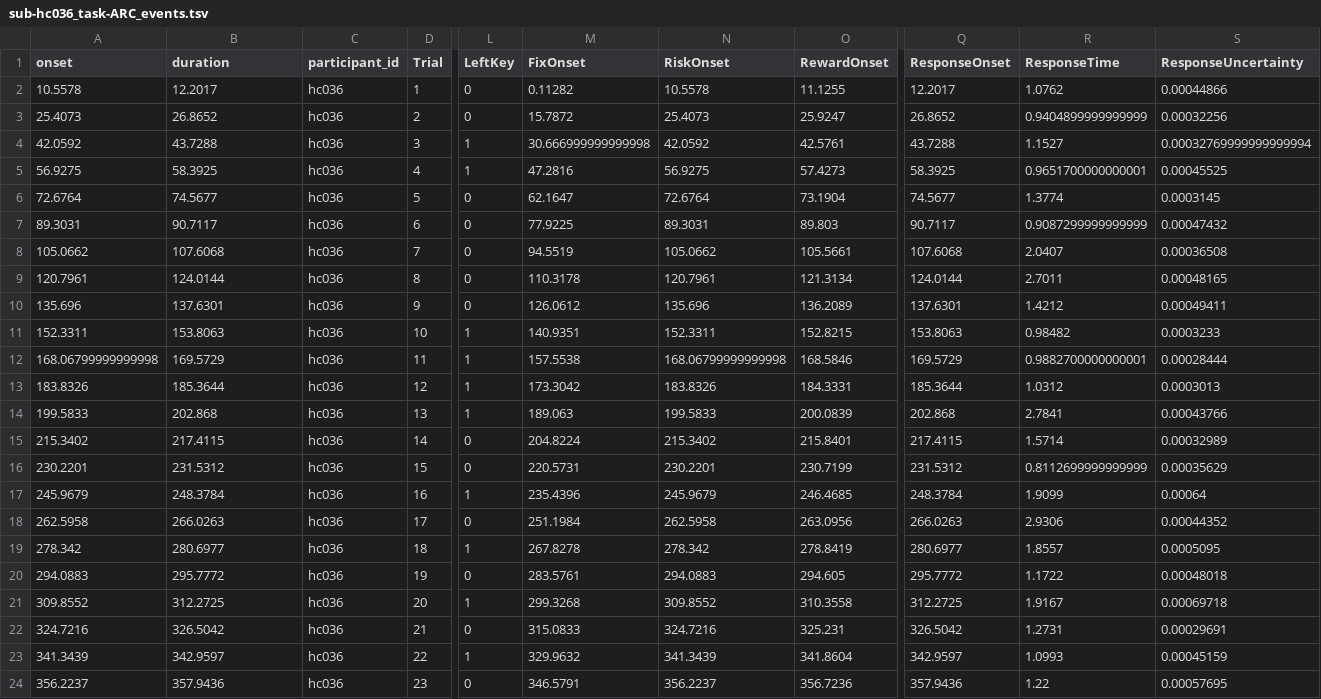
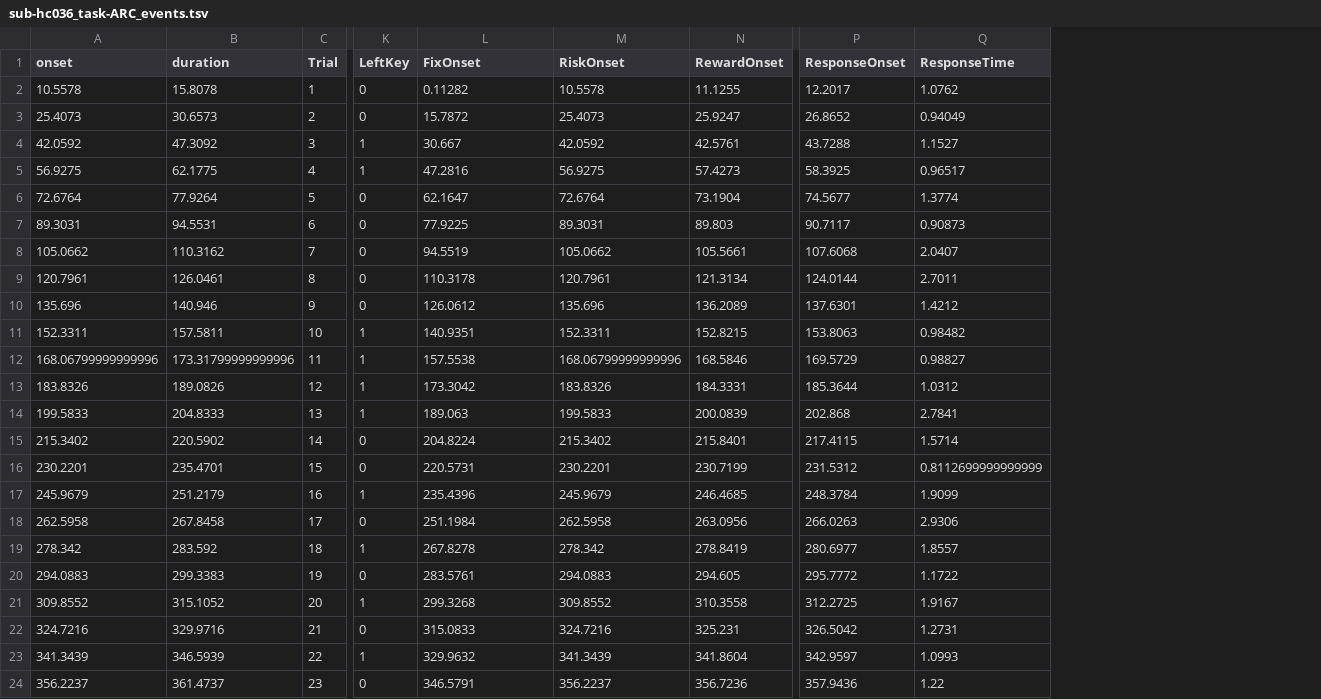
Before and after one commit to OpenNeuroDatasets-JSONLD/ds001814, a TSV file: sub-hc036/func/sub-hc036_task-ARC_events.tsv, drawn as a sheet; only a part is shown, gaps mark what is left out; removed rows and columns are numbered as before the commit, all else as after; the diff covers the shown part only; the diff names each change by its address in the sheet, - before the commit and + after, or states it on an @@ line.

Commit message:
[DATALAD] added content

```diff
--- a/sub-hc036/func/sub-hc036_task-ARC_events.tsv
+++ b/sub-hc036/func/sub-hc036_task-ARC_events.tsv
-column C (participant_id), rows 2-24: all hc036
-column S (ResponseUncertainty), rows 2-24: 0.00044866 | 0.00032256 | 0.00032769999999999994 | 0.00045525 | 0.0003145 | 0.00047432 | 0.00036508 | 0.00048165 | 0.00049411 | 0.0003233 | 0.00028444 | 0.0003013 | 0.00043766 | 0.00032989 | 0.00035629 | 0.00064 | 0.00044352 | 0.0005095 | 0.00048018 | 0.00069718 | 0.00029691 | 0.00045159 | 0.00057695
-B2 (duration): 12.2017
+B2 (duration): 15.8078
-B3 (duration): 26.8652
+B3 (duration): 30.6573
-Q3 (ResponseTime): 0.9404899999999999
+Q3 (ResponseTime): 0.94049
-B4 (duration): 43.7288
+B4 (duration): 47.3092
-L4 (FixOnset): 30.666999999999998
+L4 (FixOnset): 30.667
-B5 (duration): 58.3925
+B5 (duration): 62.1775
-Q5 (ResponseTime): 0.9651700000000001
+Q5 (ResponseTime): 0.96517
-B6 (duration): 74.5677
+B6 (duration): 77.9264
-B7 (duration): 90.7117
+B7 (duration): 94.5531
-Q7 (ResponseTime): 0.9087299999999999
+Q7 (ResponseTime): 0.90873
-B8 (duration): 107.6068
+B8 (duration): 110.3162
-B9 (duration): 124.0144
+B9 (duration): 126.0461
-B10 (duration): 137.6301
+B10 (duration): 140.946
-B11 (duration): 153.8063
+B11 (duration): 157.5811
-A12 (onset): 168.06799999999998
+A12 (onset): 168.06799999999996
-B12 (duration): 169.5729
+B12 (duration): 173.31799999999996
-M12 (RiskOnset): 168.06799999999998
+M12 (RiskOnset): 168.06799999999996
-Q12 (ResponseTime): 0.9882700000000001
+Q12 (ResponseTime): 0.98827
-B13 (duration): 185.3644
+B13 (duration): 189.0826
-B14 (duration): 202.868
+B14 (duration): 204.8333
-B15 (duration): 217.4115
+B15 (duration): 220.5902
-B16 (duration): 231.5312
+B16 (duration): 235.4701
-B17 (duration): 248.3784
+B17 (duration): 251.2179
-B18 (duration): 266.0263
+B18 (duration): 267.8458
-B19 (duration): 280.6977
+B19 (duration): 283.592
-B20 (duration): 295.7772
+B20 (duration): 299.3383
-B21 (duration): 312.2725
+B21 (duration): 315.1052
-B22 (duration): 326.5042
+B22 (duration): 329.9716
-B23 (duration): 342.9597
+B23 (duration): 346.5939
-B24 (duration): 357.9436
+B24 (duration): 361.4737
```
Also changed, not shown: 101 edited cells elsewhere in this file.
